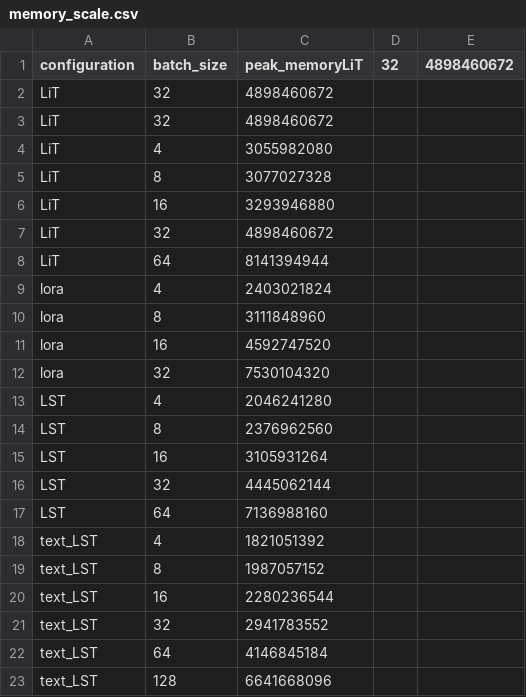
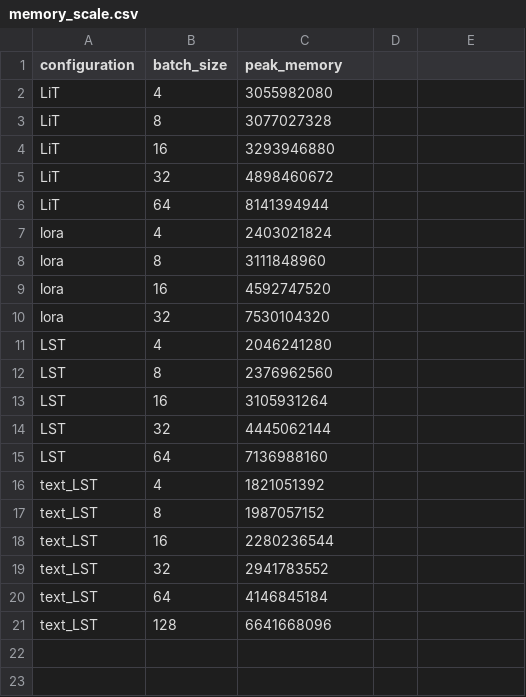
Before and after one commit to CarrelV/master_lit, a CSV file: memory_scale.csv, drawn as a sheet.

```diff
--- a/memory_scale.csv
+++ b/memory_scale.csv
@@ -1,4 +1,2 @@
-configuration,batch_size,peak_memoryLiT,32,4898460672
-LiT,32,4898460672
-LiT,32,4898460672
+configuration,batch_size,peak_memory
 LiT,4,3055982080
```
Also changed, not shown: 2 other files.
